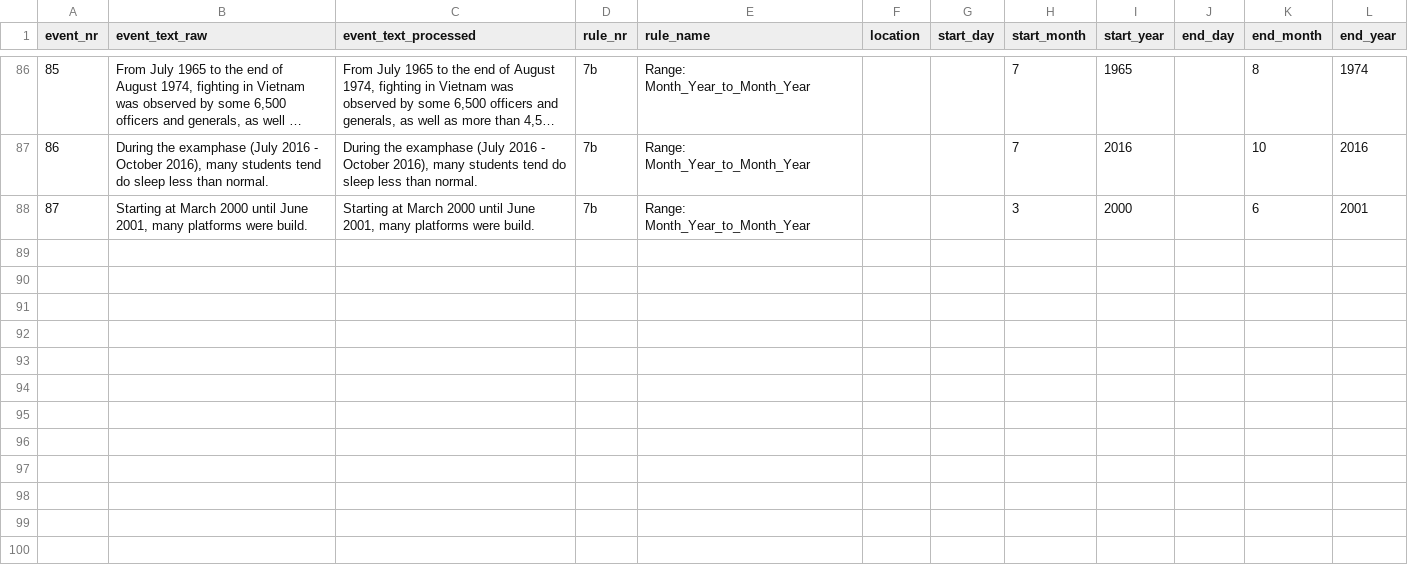
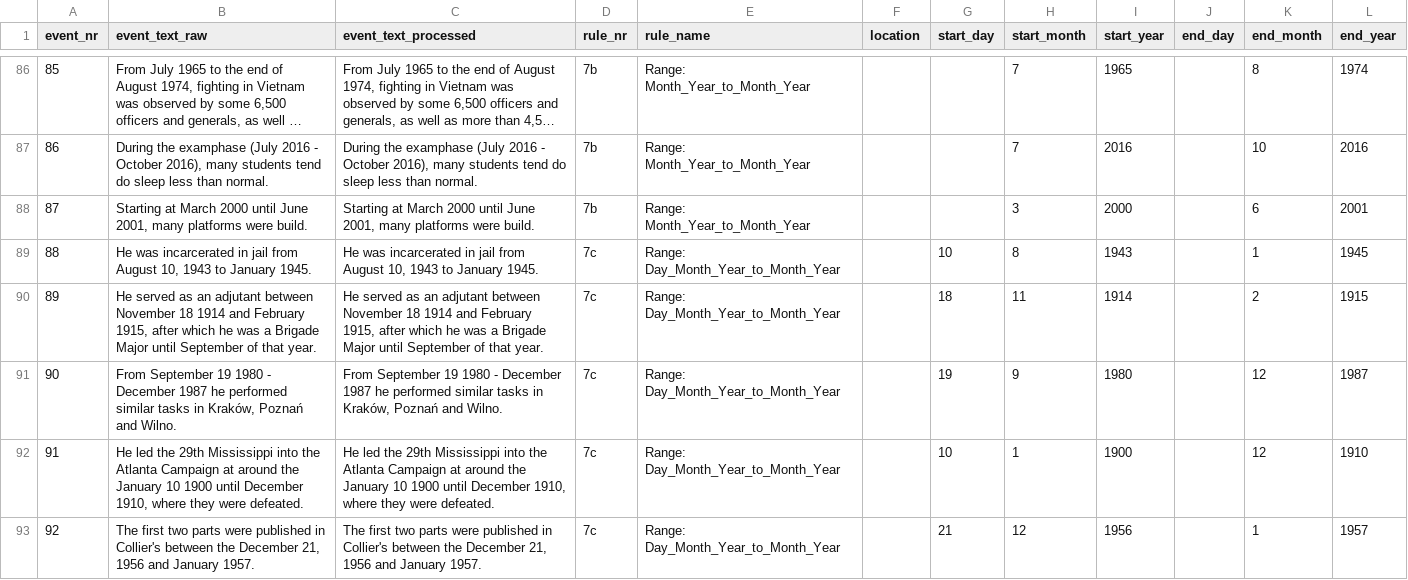
Before and after one commit to EventMiner/EventMiner, a CSV file: csv/goldmaster_event.csv, drawn as a sheet; only a part is shown, gaps mark what is left out; long unchanged cells end in …; the diff names each change by its address in the sheet, - before the commit and + after, or states it on an @@ line.

Commit message:
added rule 7c, added test-sentences

```diff
--- a/csv/goldmaster_event.csv
+++ b/csv/goldmaster_event.csv
+row 89: 88 | He was incarcerated in jail from August 10, 1943 to January 1945. | He was incarcerated in jail from August 10, 1943 to January 1945. | 7c | Range: Day_Month_Year_to_Month_Year |  | 10 | 8 | 1943 |  | 1 | 1945
+row 90: 89 | He served as an adjutant between November 18 1914 and February 1915, after which he was a Brigade Major until September of that year. | He served as an adjutant between November 18 1914 and February 1915, after which he was a Brigade Major until September of that year. | 7c | Range: Day_Month_Year_to_Month_Year |  | 18 | 11 | 1914 |  | 2 | 1915
+row 91: 90 | From September 19 1980 - December 1987 he performed similar tasks in Kraków, Poznań and Wilno. | From September 19 1980 - December 1987 he performed similar tasks in Kraków, Poznań and Wilno. | 7c | Range: Day_Month_Year_to_Month_Year |  | 19 | 9 | 1980 |  | 12 | 1987
+row 92: 91 | He led the 29th Mississippi into the Atlanta Campaign at around the January 10 1900 until December 1910, where they were defeated. | He led the 29th Mississippi into the Atlanta Campaign at around the January 10 1900 until December 1910, where they were defeated. | 7c | Range: Day_Month_Year_to_Month_Year |  | 10 | 1 | 1900 |  | 12 | 1910
+row 93: 92 | The first two parts were published in Collier's between the December 21, 1956 and January 1957. | The first two parts were published in Collier's between the December 21, 1956 and January 1957. | 7c | Range: Day_Month_Year_to_Month_Year |  | 21 | 12 | 1956 |  | 1 | 1957
```
Also changed, not shown: 3 other files.
